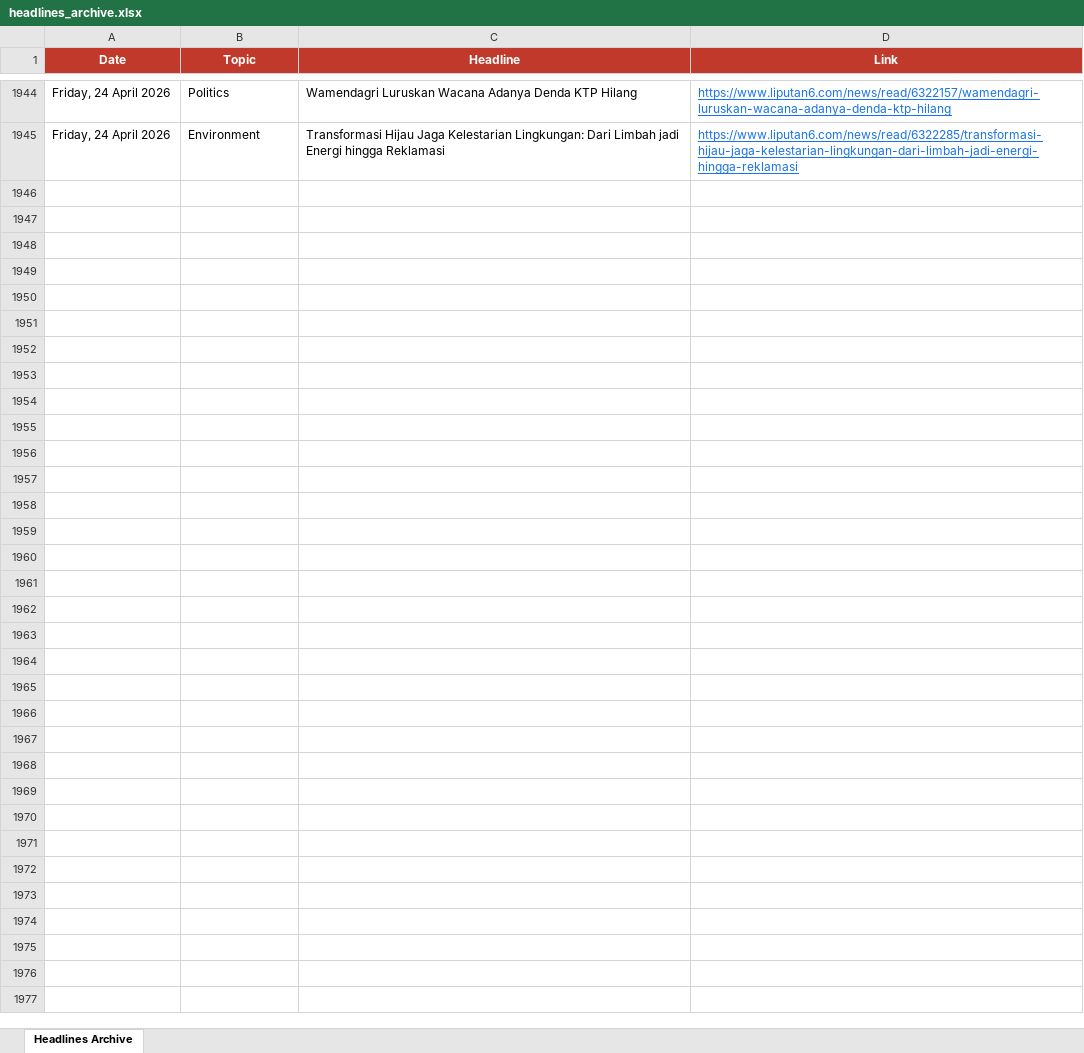
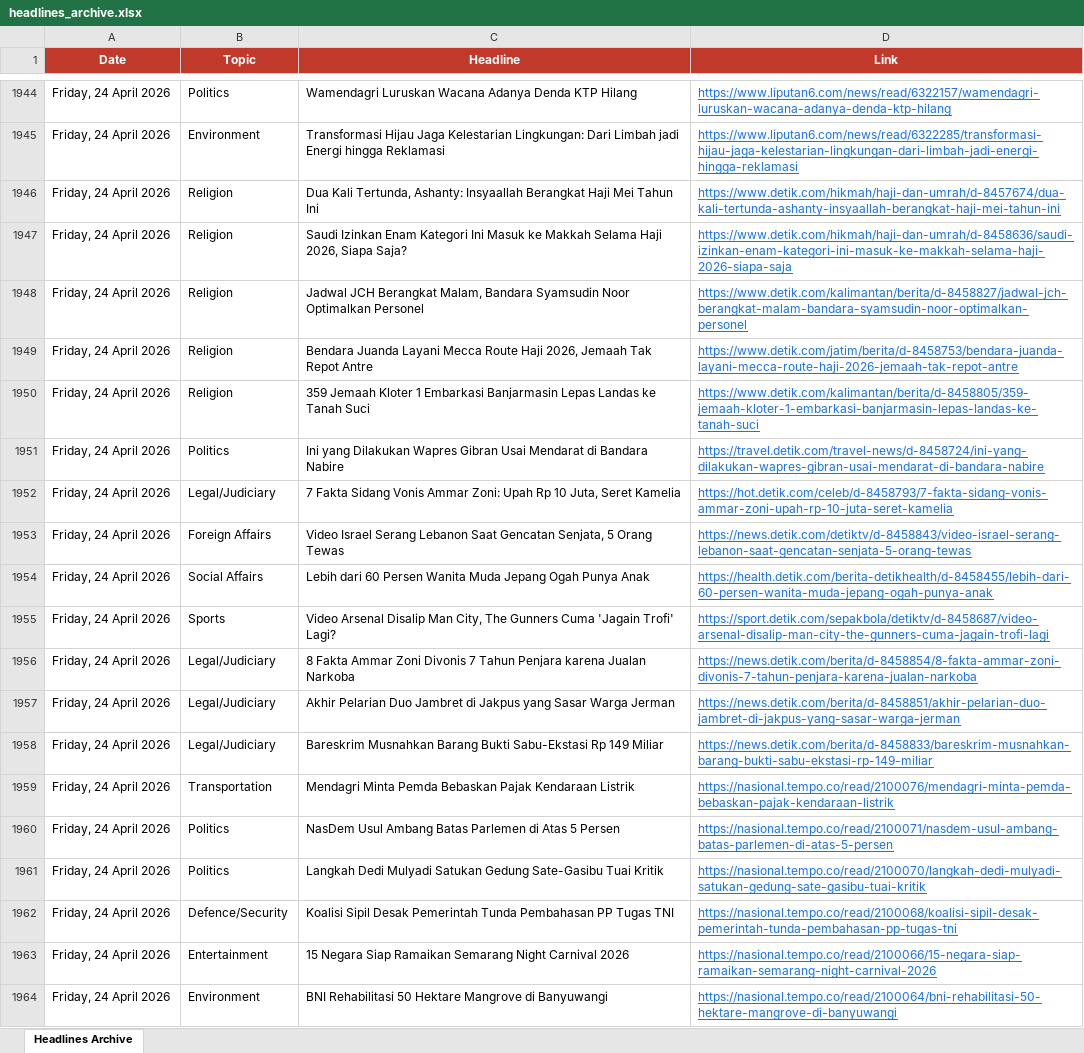
Before and after one commit to rattanarcher/Indo-news-briefing, an Excel workbook: headlines_archive.xlsx, sheet Headlines Archive, drawn as a sheet; only a part is shown, gaps mark what is left out; values as stored, in another font and other column widths than the file's, no borders; the diff covers the shown part only; the diff names each change by its address in the sheet, - before the commit and + after, or states it on an @@ line.

```diff
--- a/headlines_archive.xlsx (sheet Headlines Archive)
+++ b/headlines_archive.xlsx (sheet Headlines Archive)
+row 1946: Friday, 24 April 2026 | Religion | Dua Kali Tertunda, Ashanty: Insyaallah Berangkat Haji Mei Tahun Ini | https://www.detik.com/hikmah/haji-dan-umrah/d-8457674/dua-kali-tertunda-ashanty-insyaallah-berangkat-haji-mei-tahun-ini
+row 1947: Friday, 24 April 2026 | Religion | Saudi Izinkan Enam Kategori Ini Masuk ke Makkah Selama Haji 2026, Siapa Saja? | https://www.detik.com/hikmah/haji-dan-umrah/d-8458636/saudi-izinkan-enam-kategori-ini-masuk-ke-makkah-selama-haji-2026-siapa-saja
+row 1948: Friday, 24 April 2026 | Religion | Jadwal JCH Berangkat Malam, Bandara Syamsudin Noor Optimalkan Personel | https://www.detik.com/kalimantan/berita/d-8458827/jadwal-jch-berangkat-malam-bandara-syamsudin-noor-optimalkan-personel
+row 1949: Friday, 24 April 2026 | Religion | Bendara Juanda Layani Mecca Route Haji 2026, Jemaah Tak Repot Antre | https://www.detik.com/jatim/berita/d-8458753/bendara-juanda-layani-mecca-route-haji-2026-jemaah-tak-repot-antre
+row 1950: Friday, 24 April 2026 | Religion | 359 Jemaah Kloter 1 Embarkasi Banjarmasin Lepas Landas ke Tanah Suci | https://www.detik.com/kalimantan/berita/d-8458805/359-jemaah-kloter-1-embarkasi-banjarmasin-lepas-landas-ke-tanah-suci
+row 1951: Friday, 24 April 2026 | Politics | Ini yang Dilakukan Wapres Gibran Usai Mendarat di Bandara Nabire | https://travel.detik.com/travel-news/d-8458724/ini-yang-dilakukan-wapres-gibran-usai-mendarat-di-bandara-nabire
+row 1952: Friday, 24 April 2026 | Legal/Judiciary | 7 Fakta Sidang Vonis Ammar Zoni: Upah Rp 10 Juta, Seret Kamelia | https://hot.detik.com/celeb/d-8458793/7-fakta-sidang-vonis-ammar-zoni-upah-rp-10-juta-seret-kamelia
+row 1953: Friday, 24 April 2026 | Foreign Affairs | Video Israel Serang Lebanon Saat Gencatan Senjata, 5 Orang Tewas | https://news.detik.com/detiktv/d-8458843/video-israel-serang-lebanon-saat-gencatan-senjata-5-orang-tewas
+row 1954: Friday, 24 April 2026 | Social Affairs | Lebih dari 60 Persen Wanita Muda Jepang Ogah Punya Anak | https://health.detik.com/berita-detikhealth/d-8458455/lebih-dari-60-persen-wanita-muda-jepang-ogah-punya-anak
+row 1955: Friday, 24 April 2026 | Sports | Video Arsenal Disalip Man City, The Gunners Cuma 'Jagain Trofi' Lagi? | https://sport.detik.com/sepakbola/detiktv/d-8458687/video-arsenal-disalip-man-city-the-gunners-cuma-jagain-trofi-lagi
+row 1956: Friday, 24 April 2026 | Legal/Judiciary | 8 Fakta Ammar Zoni Divonis 7 Tahun Penjara karena Jualan Narkoba | https://news.detik.com/berita/d-8458854/8-fakta-ammar-zoni-divonis-7-tahun-penjara-karena-jualan-narkoba
+row 1957: Friday, 24 April 2026 | Legal/Judiciary | Akhir Pelarian Duo Jambret di Jakpus yang Sasar Warga Jerman | https://news.detik.com/berita/d-8458851/akhir-pelarian-duo-jambret-di-jakpus-yang-sasar-warga-jerman
+row 1958: Friday, 24 April 2026 | Legal/Judiciary | Bareskrim Musnahkan Barang Bukti Sabu-Ekstasi Rp 149 Miliar | https://news.detik.com/berita/d-8458833/bareskrim-musnahkan-barang-bukti-sabu-ekstasi-rp-149-miliar
+row 1959: Friday, 24 April 2026 | Transportation | Mendagri Minta Pemda Bebaskan Pajak Kendaraan Listrik | https://nasional.tempo.co/read/2100076/mendagri-minta-pemda-bebaskan-pajak-kendaraan-listrik
+row 1960: Friday, 24 April 2026 | Politics | NasDem Usul Ambang Batas Parlemen di Atas 5 Persen | https://nasional.tempo.co/read/2100071/nasdem-usul-ambang-batas-parlemen-di-atas-5-persen
+row 1961: Friday, 24 April 2026 | Politics | Langkah Dedi Mulyadi Satukan Gedung Sate-Gasibu Tuai Kritik | https://nasional.tempo.co/read/2100070/langkah-dedi-mulyadi-satukan-gedung-sate-gasibu-tuai-kritik
+row 1962: Friday, 24 April 2026 | Defence/Security | Koalisi Sipil Desak Pemerintah Tunda Pembahasan PP Tugas TNI | https://nasional.tempo.co/read/2100068/koalisi-sipil-desak-pemerintah-tunda-pembahasan-pp-tugas-tni
+row 1963: Friday, 24 April 2026 | Entertainment | 15 Negara Siap Ramaikan Semarang Night Carnival 2026 | https://nasional.tempo.co/read/2100066/15-negara-siap-ramaikan-semarang-night-carnival-2026
+row 1964: Friday, 24 April 2026 | Environment | BNI Rehabilitasi 50 Hektare Mangrove di Banyuwangi | https://nasional.tempo.co/read/2100064/bni-rehabilitasi-50-hektare-mangrove-di-banyuwangi
```
Also changed, not shown: 54 added rows elsewhere in this sheet.
